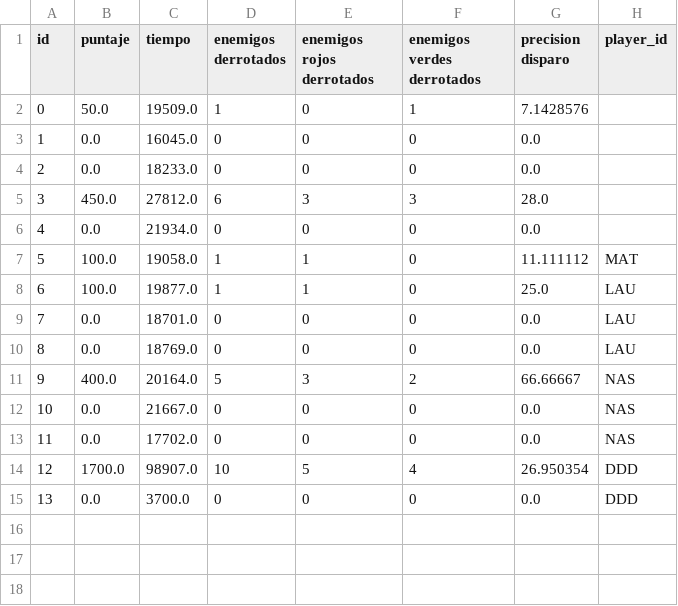
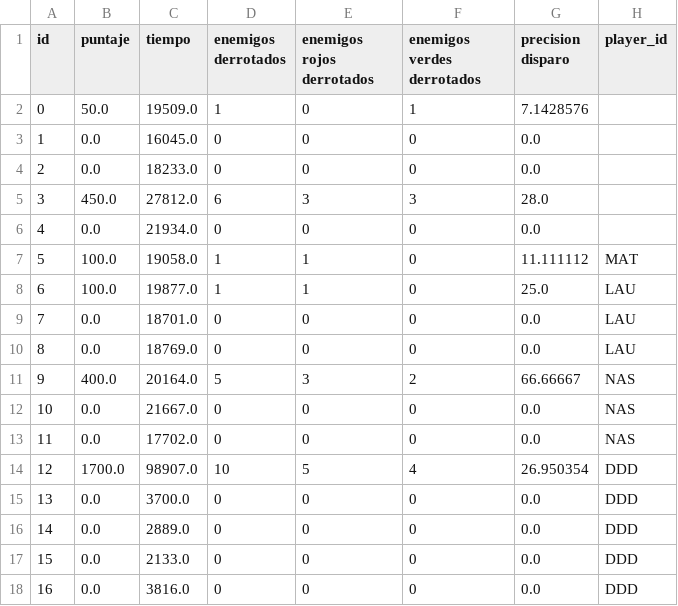
Before and after one commit to fabros81/Algo1_TPI_1942, a CSV file: data/prueba.csv, drawn as a sheet.

```diff
--- a/data/prueba.csv
+++ b/data/prueba.csv
@@ -15 +15,4 @@ id,puntaje,tiempo,enemigos derrotados,enemigos rojos derrotados,enemigos verdes
 13,0.0,3700.0,0,0,0,0.0,DDD,
+14,0.0,2889.0,0,0,0,0.0,DDD,
+15,0.0,2133.0,0,0,0,0.0,DDD,
+16,0.0,3816.0,0,0,0,0.0,DDD,
```
Also changed, not shown: 1 other file.
